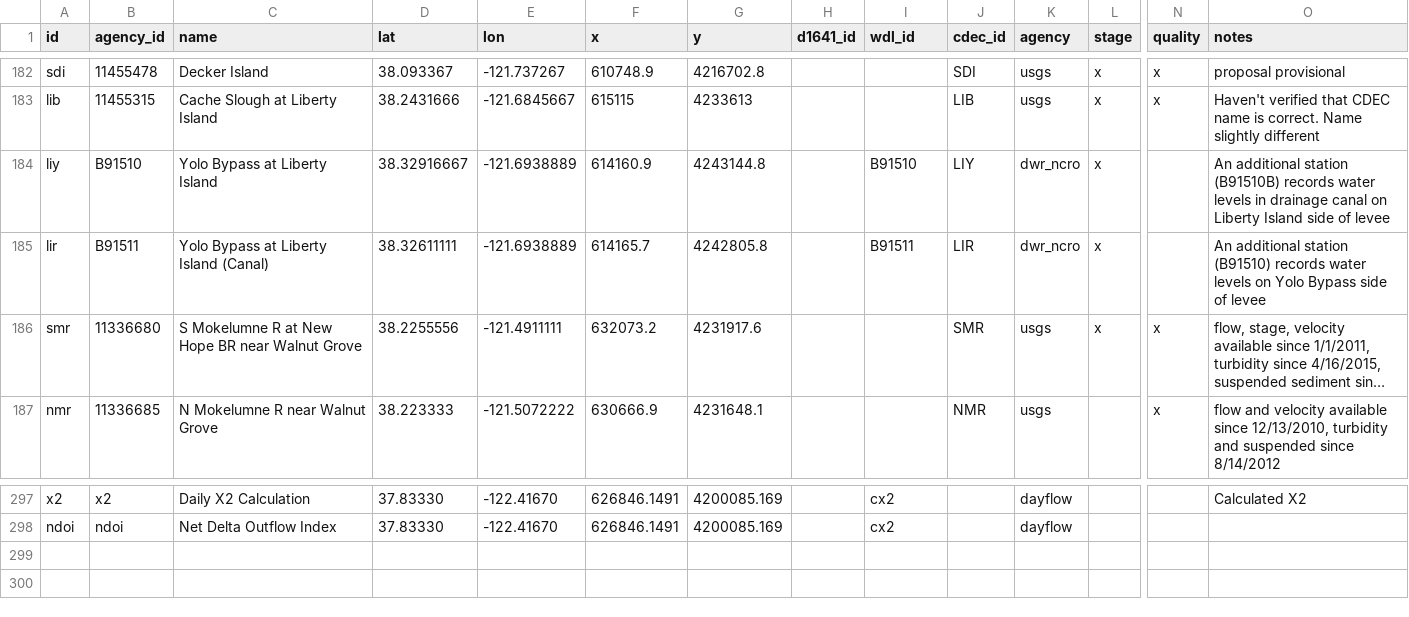
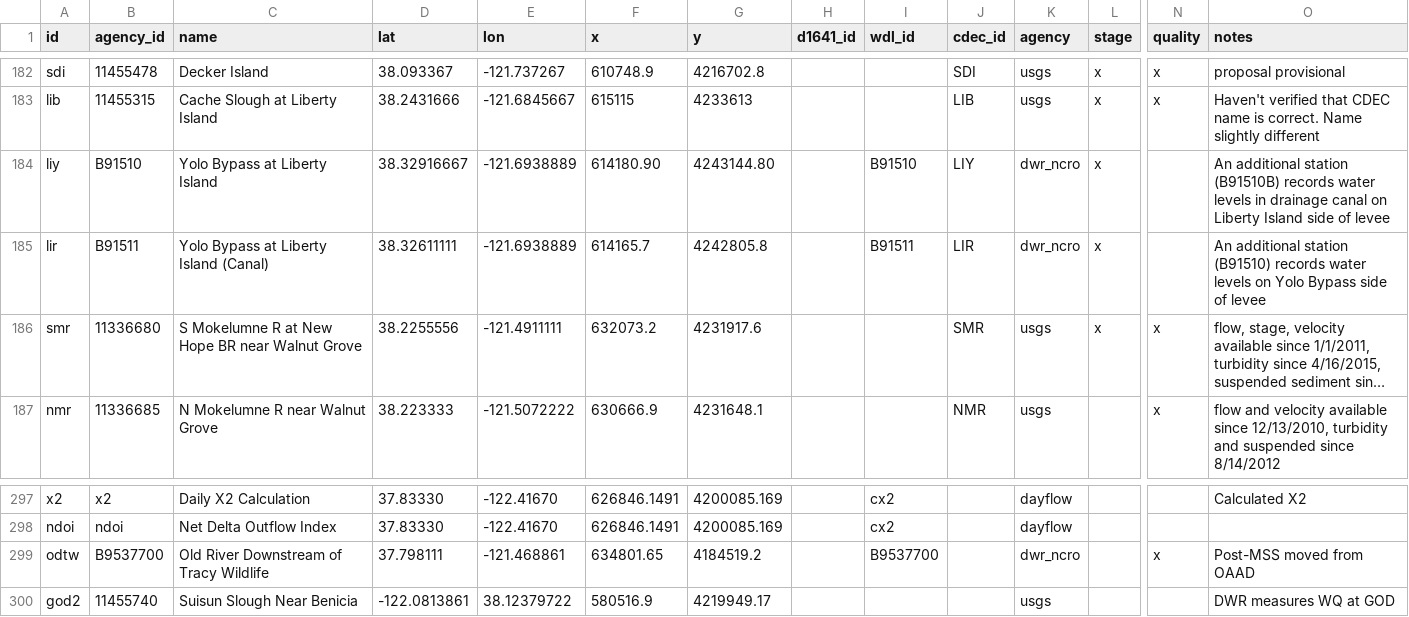
Before and after one commit to CADWRDeltaModeling/dms_datastore, a CSV file: dms_datastore/config_data/station_dbase.csv, drawn as a sheet; only a part is shown, gaps mark what is left out; long unchanged cells end in …; rows hold the shown columns only; the diff names each change by its address in the sheet, - before the commit and + after, or states it on an @@ line.

Commit message:
Add and adjust three stations.

```diff
--- a/dms_datastore/config_data/station_dbase.csv
+++ b/dms_datastore/config_data/station_dbase.csv
-F184 (x): 614160.9
+F184 (x): 614180.90
-G184 (y): 4243144.8
+G184 (y): 4243144.80
+row 299: odtw | B9537700 | Old River Downstream of Tracy Wildlife | 37.798111 | -121.468861 | 634801.65 | 4184519.2 |  | B9537700 |  | dwr_ncro |  | x | Post-MSS moved from OAAD
+row 300: god2 | 11455740 | Suisun Slough Near Benicia | -122.0813861 | 38.12379722 | 580516.9 | 4219949.17 |  |  |  | usgs |  |  | DWR measures WQ at GOD
```
